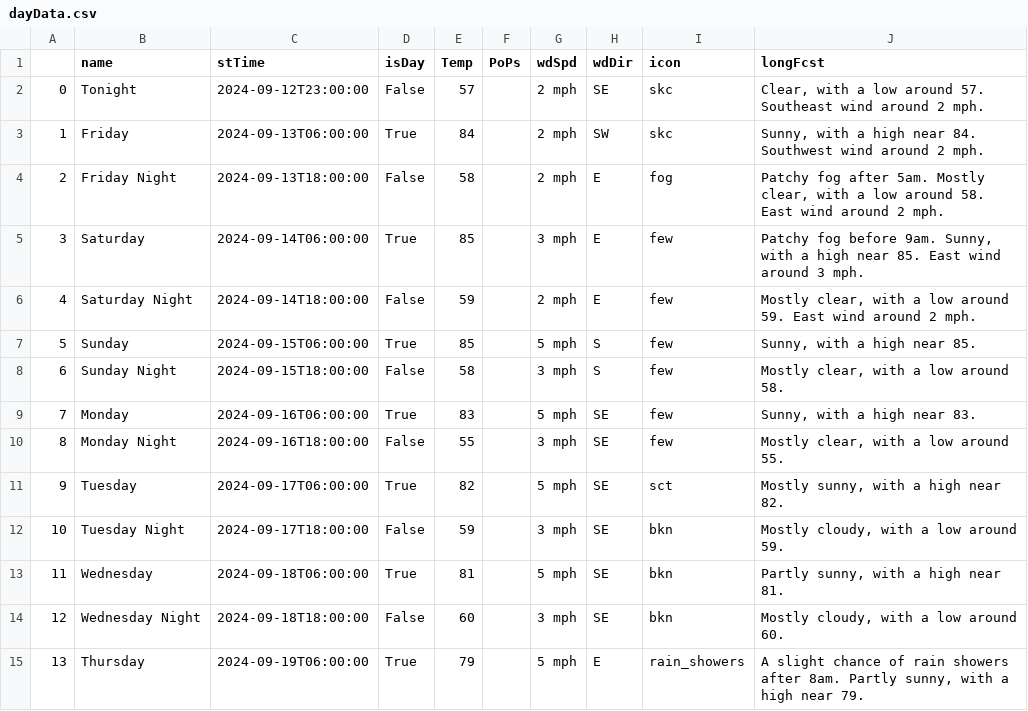
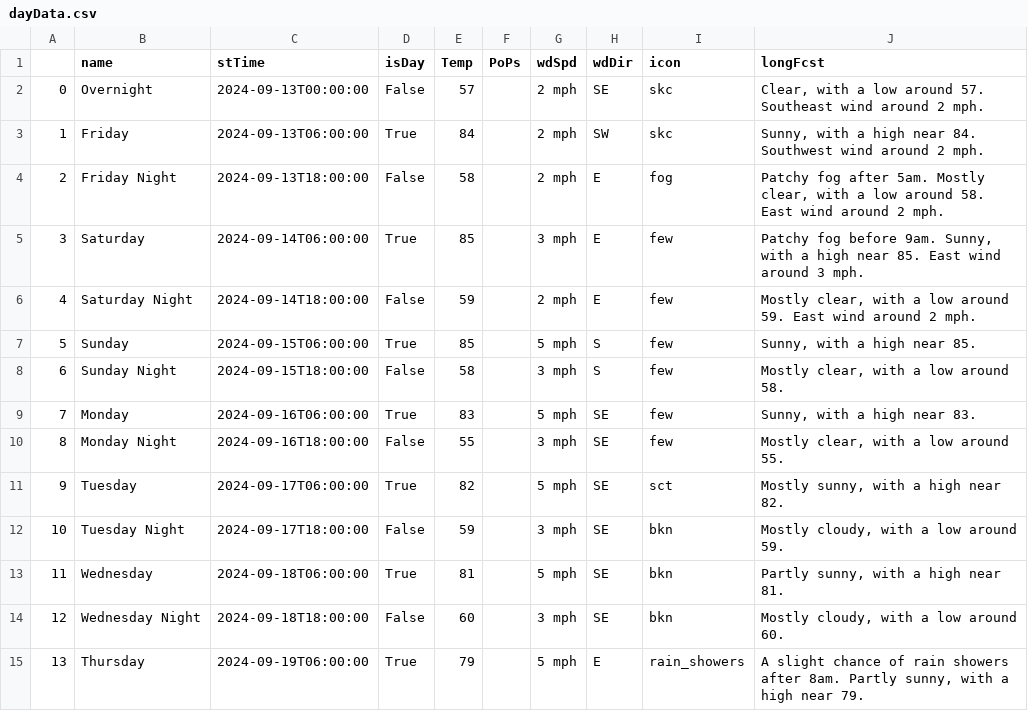
Before and after one commit to avinasharavind/weather-dashboard, a CSV file: static/files/dayData.csv, drawn as a sheet.

```diff
--- a/static/files/dayData.csv
+++ b/static/files/dayData.csv
@@ -1,3 +1,3 @@
 ,name,stTime,isDay,Temp,PoPs,wdSpd,wdDir,icon,longFcst
-0,Tonight,2024-09-12T23:00:00,False,57,,2 mph,SE,skc,"Clear, with a low around 57. Southeast wind around 2 mph."
+0,Overnight,2024-09-13T00:00:00,False,57,,2 mph,SE,skc,"Clear, with a low around 57. Southeast wind around 2 mph."
 1,Friday,2024-09-13T06:00:00,True,84,,2 mph,SW,skc,"Sunny, with a high near 84. Southwest wind around 2 mph."
```
Also changed, not shown: static/files/hourData.csv, 2 other files.
